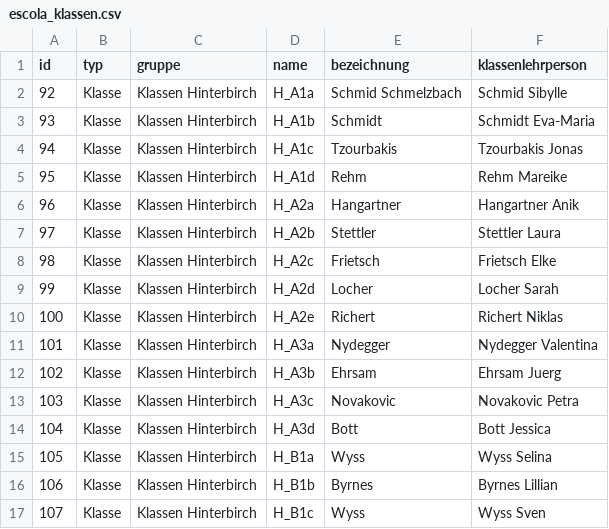
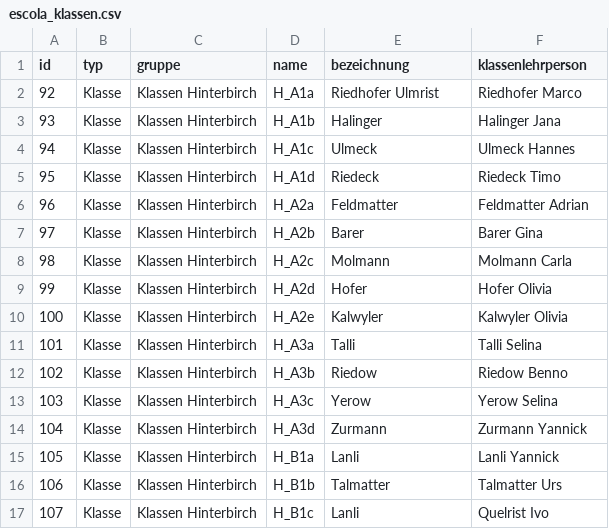
Before and after one commit to MarkusKeller8200/EduKSX-Connectors, a CSV file: _old/stammdaten-export-2026-11-14/escola_klassen.csv, drawn as a sheet; only a part is shown; the diff covers the shown part only.

```diff
--- a/_old/stammdaten-export-2026-11-14/escola_klassen.csv
+++ b/_old/stammdaten-export-2026-11-14/escola_klassen.csv
@@ -1,17 +1,17 @@
 id;typ;gruppe;name;bezeichnung;klassenlehrperson
-92;Klasse;Klassen Hinterbirch;H_A1a;Schmid Schmelzbach;Schmid Sibylle
-93;Klasse;Klassen Hinterbirch;H_A1b;Schmidt;Schmidt Eva-Maria
-94;Klasse;Klassen Hinterbirch;H_A1c;Tzourbakis;Tzourbakis Jonas
-95;Klasse;Klassen Hinterbirch;H_A1d;Rehm;Rehm Mareike
-96;Klasse;Klassen Hinterbirch;H_A2a;Hangartner;Hangartner Anik
-97;Klasse;Klassen Hinterbirch;H_A2b;Stettler;Stettler Laura
-98;Klasse;Klassen Hinterbirch;H_A2c;Frietsch;Frietsch Elke
-99;Klasse;Klassen Hinterbirch;H_A2d;Locher;Locher Sarah
-100;Klasse;Klassen Hinterbirch;H_A2e;Richert;Richert Niklas
-101;Klasse;Klassen Hinterbirch;H_A3a;Nydegger;Nydegger Valentina
-102;Klasse;Klassen Hinterbirch;H_A3b;Ehrsam;Ehrsam Juerg
-103;Klasse;Klassen Hinterbirch;H_A3c;Novakovic;Novakovic Petra
-104;Klasse;Klassen Hinterbirch;H_A3d;Bott;Bott Jessica
-105;Klasse;Klassen Hinterbirch;H_B1a;Wyss;Wyss Selina
-106;Klasse;Klassen Hinterbirch;H_B1b;Byrnes;Byrnes Lillian
-107;Klasse;Klassen Hinterbirch;H_B1c;Wyss;Wyss Sven
+92;Klasse;Klassen Hinterbirch;H_A1a;Riedhofer Ulmrist;Riedhofer Marco
+93;Klasse;Klassen Hinterbirch;H_A1b;Halinger;Halinger Jana
+94;Klasse;Klassen Hinterbirch;H_A1c;Ulmeck;Ulmeck Hannes
+95;Klasse;Klassen Hinterbirch;H_A1d;Riedeck;Riedeck Timo
+96;Klasse;Klassen Hinterbirch;H_A2a;Feldmatter;Feldmatter Adrian
+97;Klasse;Klassen Hinterbirch;H_A2b;Barer;Barer Gina
+98;Klasse;Klassen Hinterbirch;H_A2c;Molmann;Molmann Carla
+99;Klasse;Klassen Hinterbirch;H_A2d;Hofer;Hofer Olivia
+100;Klasse;Klassen Hinterbirch;H_A2e;Kalwyler;Kalwyler Olivia
+101;Klasse;Klassen Hinterbirch;H_A3a;Talli;Talli Selina
+102;Klasse;Klassen Hinterbirch;H_A3b;Riedow;Riedow Benno
+103;Klasse;Klassen Hinterbirch;H_A3c;Yerow;Yerow Selina
+104;Klasse;Klassen Hinterbirch;H_A3d;Zurmann;Zurmann Yannick
+105;Klasse;Klassen Hinterbirch;H_B1a;Lanli;Lanli Yannick
+106;Klasse;Klassen Hinterbirch;H_B1b;Talmatter;Talmatter Urs
+107;Klasse;Klassen Hinterbirch;H_B1c;Lanli;Quelrist Ivo
```
Also changed, not shown: 78 edited cells elsewhere in this file, _old/stammdaten-export-2026-11-14/escola_lehrpersonen.csv, 21 other files.
